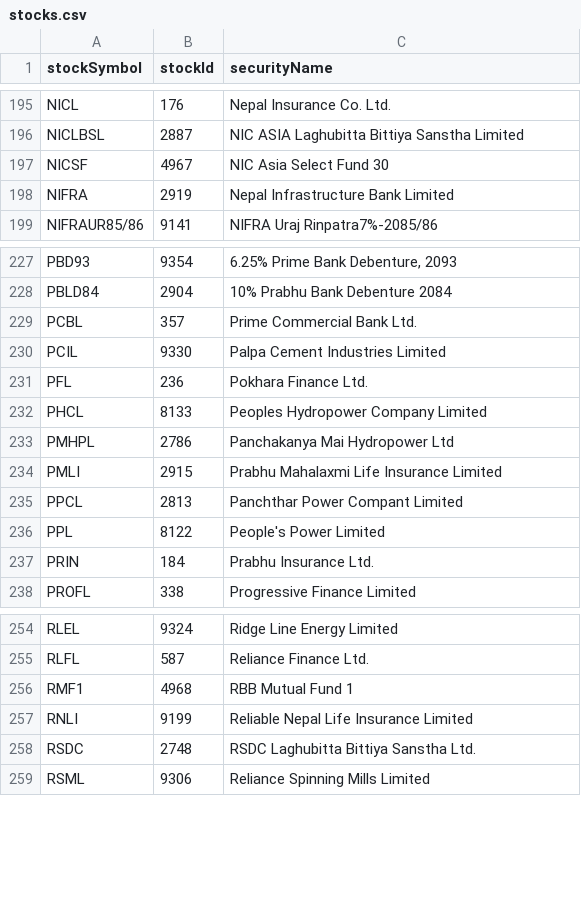
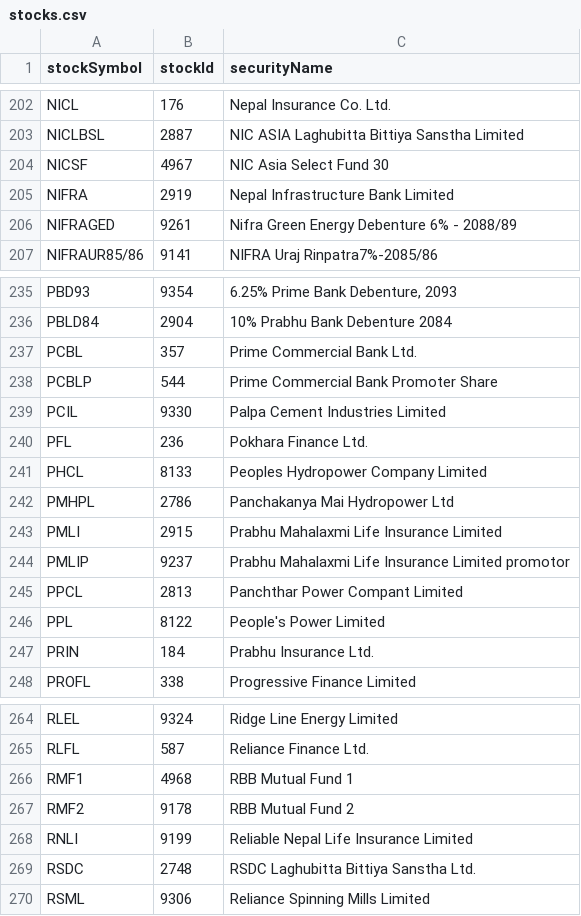
Before and after one commit to mekalimaicha/nepse-floorsheet, a CSV file: data/lookups/stocks.csv, drawn as a sheet; only a part is shown, gaps mark what is left out; the diff covers the shown part only; the diff names each change by its address in the sheet, - before the commit and + after, or states it on an @@ line.

```diff
--- a/data/lookups/stocks.csv
+++ b/data/lookups/stocks.csv
+row 206: NIFRAGED | 9261 | Nifra Green Energy Debenture 6% - 2088/89
+row 238: PCBLP | 544 | Prime Commercial Bank Promoter Share
+row 244: PMLIP | 9237 | Prabhu Mahalaxmi Life Insurance Limited promotor
+row 267: RMF2 | 9178 | RBB Mutual Fund 2
```
Also changed, not shown: 7 added rows elsewhere in this file, 1 other file.
